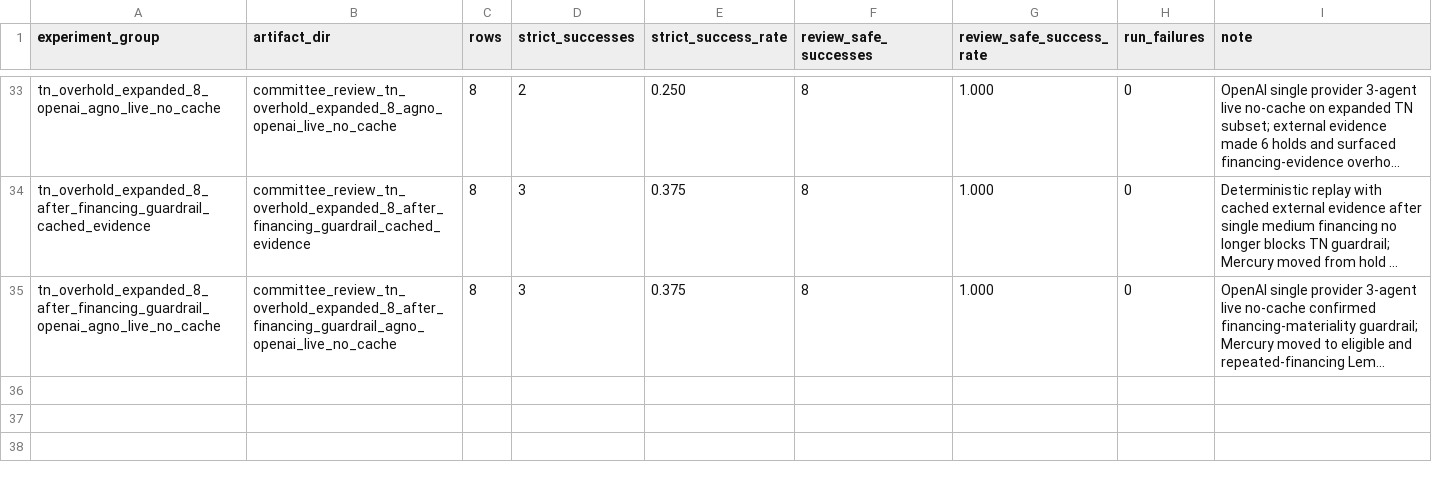
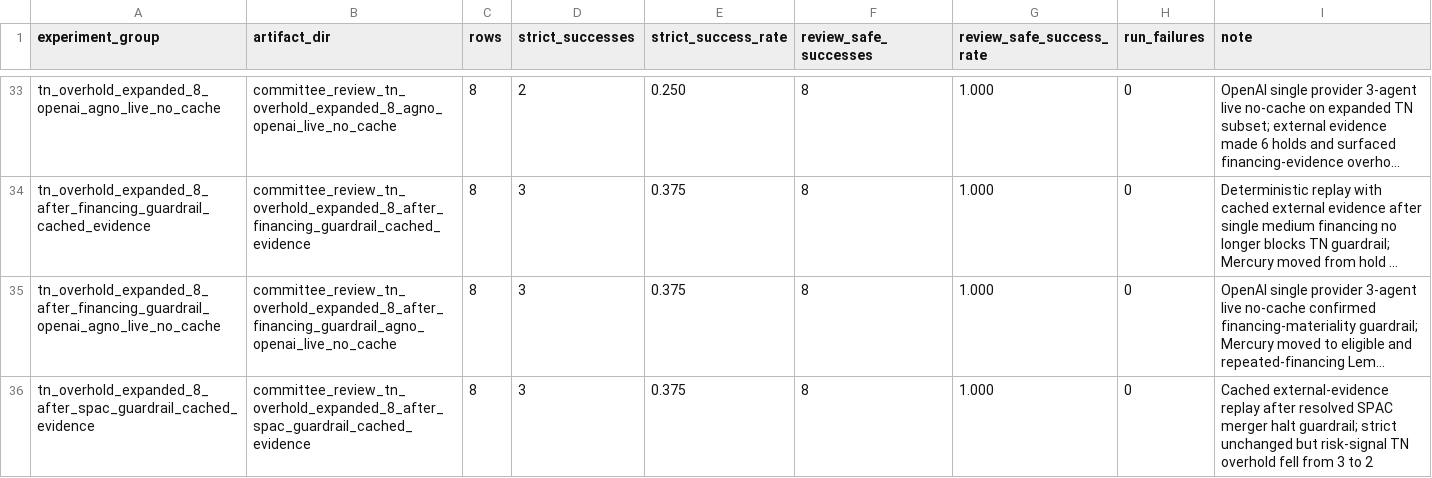
Before and after one commit to LADTO-develop/Corporate-Analysis-System, a CSV file: data/outputs/modeling/feature_43_xgboost/diagnostics/stage2_agents/stage2_agent_performance_experiment_log.csv, drawn as a sheet; only a part is shown, gaps mark what is left out; long unchanged cells end in …; the diff names each change by its address in the sheet, - before the commit and + after, or states it on an @@ line.

```diff
--- a/data/outputs/modeling/feature_43_xgboost/diagnostics/stage2_agents/stage2_agent_performance_experiment_log.csv
+++ b/data/outputs/modeling/feature_43_xgboost/diagnostics/stage2_agents/stage2_agent_performance_experiment_log.csv
+row 36: tn_overhold_expanded_8_after_spac_guardrail_cached_evidence | committee_review_tn_overhold_expanded_8_after_spac_guardrail_cached_evidence | 8 | 3 | 0.375 | 8 | 1.000 | 0 | Cached external-evidence replay after resolved SPAC merger halt guardrail; strict unchanged but risk-signal TN overhold fell from 3 to 2
```
Also changed, not shown: data/outputs/modeling/feature_43_xgboost/diagnostics/stage2_agents/stage2_agent_speed_experiment_log.csv, 7 other files.
